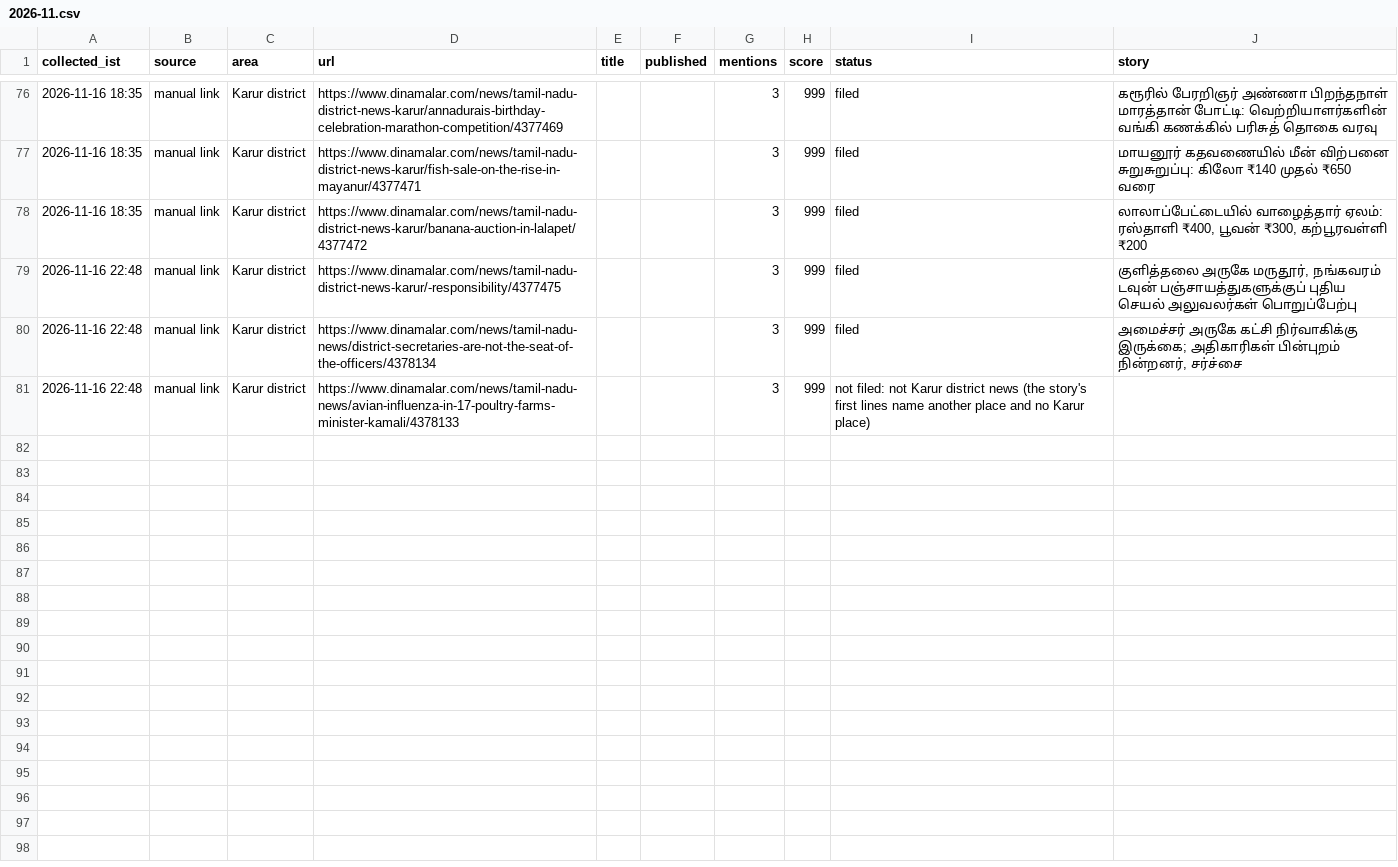
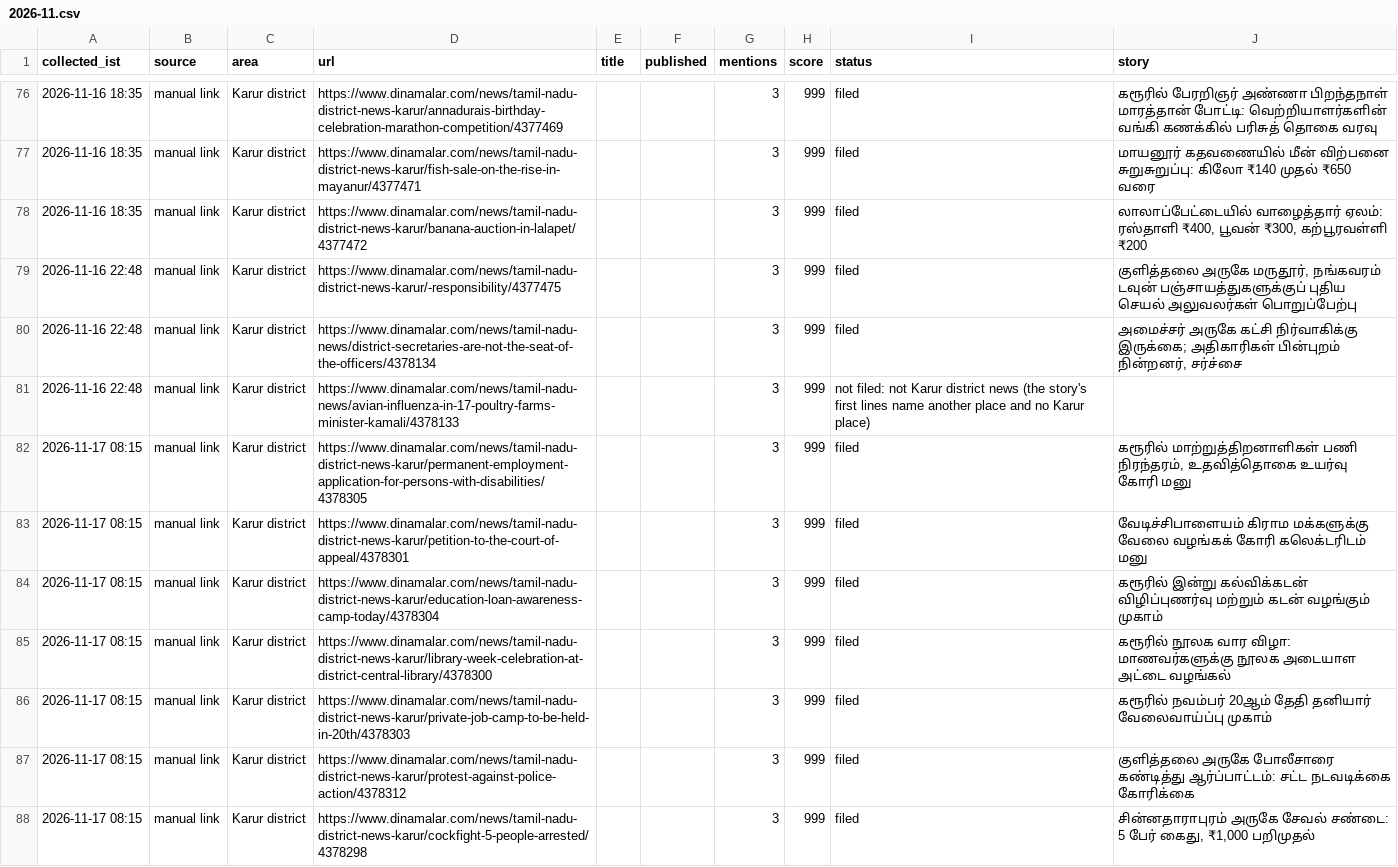
Before and after one commit to news360-tn/karur360-autopost, a CSV file: research_free/archive/2026-11.csv, drawn as a sheet; only a part is shown, gaps mark what is left out.

```diff
--- a/research_free/archive/2026-11.csv
+++ b/research_free/archive/2026-11.csv
@@ -81 +81,8 @@ collected_ist,source,area,url,title,published,mentions,score,status,story
 2026-11-16 22:48,manual link,Karur district,https://www.dinamalar.com/news/tamil-nadu-news/avian-influenza-in-17-poultry-farms-minister-kamali/4378133,,,3,999,not filed: not Karur district news (the story's first lines name another place and no Karur place),
+2026-11-17 08:15,manual link,Karur district,https://www.dinamalar.com/news/tamil-nadu-district-news-karur/permanent-employment-application-for-persons-with-disabilities/4378305,,,3,999,filed,"கரூரில் மாற்றுத்திறனாளிகள் பணி நிரந்தரம், உதவித்தொகை உயர்வு கோரி மனு"
+2026-11-17 08:15,manual link,Karur district,https://www.dinamalar.com/news/tamil-nadu-district-news-karur/petition-to-the-court-of-appeal/4378301,,,3,999,filed,வேடிச்சிபாளையம் கிராம மக்களுக்கு வேலை வழங்கக் கோரி கலெக்டரிடம் மனு
+2026-11-17 08:15,manual link,Karur district,https://www.dinamalar.com/news/tamil-nadu-district-news-karur/education-loan-awareness-camp-today/4378304,,,3,999,filed,கரூரில் இன்று கல்விக்கடன் விழிப்புணர்வு மற்றும் கடன் வழங்கும் முகாம்
+2026-11-17 08:15,manual link,Karur district,https://www.dinamalar.com/news/tamil-nadu-district-news-karur/library-week-celebration-at-district-central-library/4378300,,,3,999,filed,கரூரில் நூலக வார விழா: மாணவர்களுக்கு நூலக அடையாள அட்டை வழங்கல்
+2026-11-17 08:15,manual link,Karur district,https://www.dinamalar.com/news/tamil-nadu-district-news-karur/private-job-camp-to-be-held-in-20th/4378303,,,3,999,filed,கரூரில் நவம்பர் 20ஆம் தேதி தனியார் வேலைவாய்ப்பு முகாம்
+2026-11-17 08:15,manual link,Karur district,https://www.dinamalar.com/news/tamil-nadu-district-news-karur/protest-against-police-action/4378312,,,3,999,filed,குளித்தலை அருகே போலீசாரை கண்டித்து ஆர்ப்பாட்டம்: சட்ட நடவடிக்கை கோரிக்கை
+2026-11-17 08:15,manual link,Karur district,https://www.dinamalar.com/news/tamil-nadu-district-news-karur/cockfight-5-people-arrested/4378298,,,3,999,filed,"சின்னதாராபுரம் அருகே சேவல் சண்டை: 5 பேர் கைது, ₹1,000 பறிமுதல்"
```
Also changed, not shown: 7 other files.
